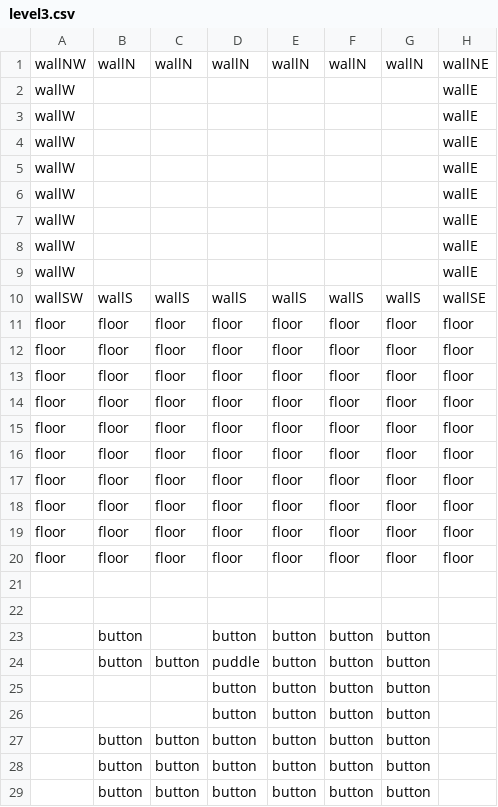
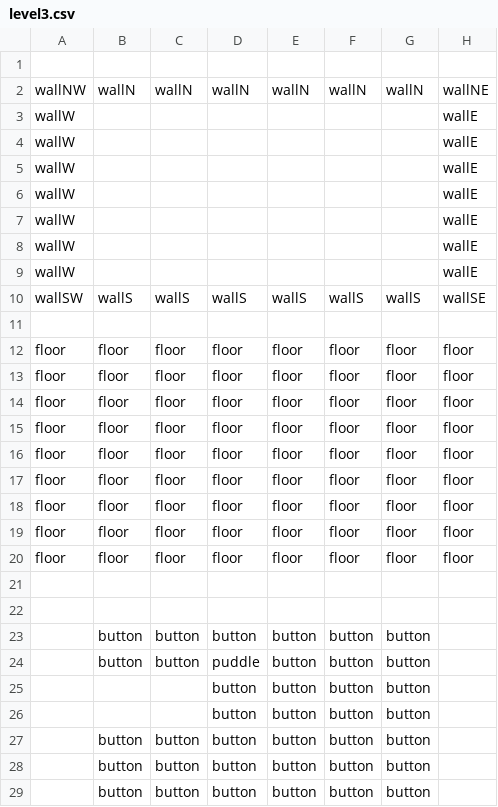
Before and after one commit to kubsterman/CBL-Project, a CSV file: assets/maps/level3.csv, drawn as a sheet.

Commit message:
fixed custom length worm and spawnpoint per level

```diff
--- a/assets/maps/level3.csv
+++ b/assets/maps/level3.csv
@@ -1 +1,2 @@
+;;;;;;;
 wallNW;wallN;wallN;wallN;wallN;wallN;wallN;wallNE
@@ -8,5 +9,4 @@ wallW;;;;;;;wallE
 wallW;;;;;;;wallE
-wallW;;;;;;;wallE
 wallSW;wallS;wallS;wallS;wallS;wallS;wallS;wallSE
-floor;floor;floor;floor;floor;floor;floor;floor
+;;;;;;;
 floor;floor;floor;floor;floor;floor;floor;floor
@@ -22,3 +22,3 @@ floor;floor;floor;floor;floor;floor;floor;floor
 ;;;;;;;
-;button;;button;button;button;button;
+;button;button;button;button;button;button;
 ;button;button;puddle;button;button;button;
```
Also changed, not shown: 3 other files.
